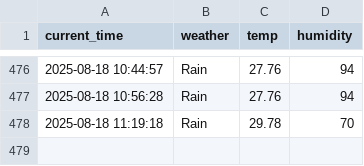
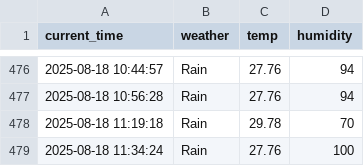
Before and after one commit to shlee135/weather, a CSV file: seoul_weather.csv, drawn as a sheet; only a part is shown, gaps mark what is left out.

```diff
--- a/seoul_weather.csv
+++ b/seoul_weather.csv
@@ -478 +478,2 @@ current_time,weather,temp,humidity
 2025-08-18 11:19:18,Rain,29.78,70
+2025-08-18 11:34:24,Rain,27.76,100
```
